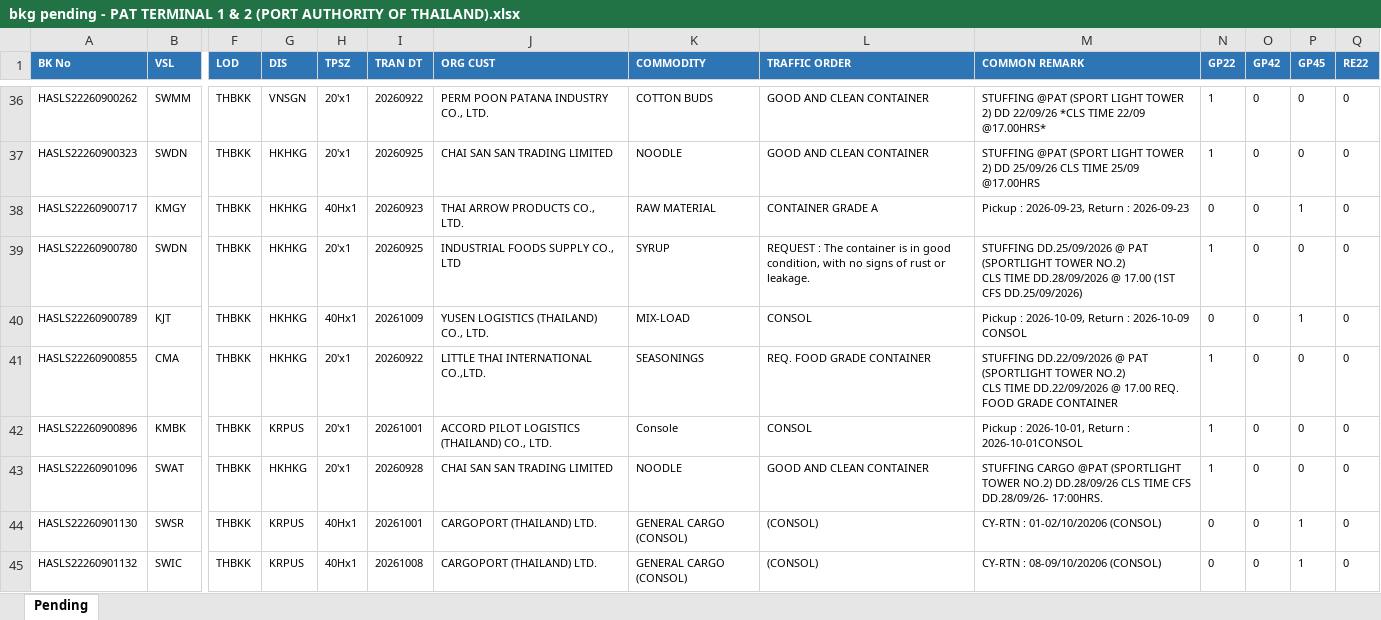
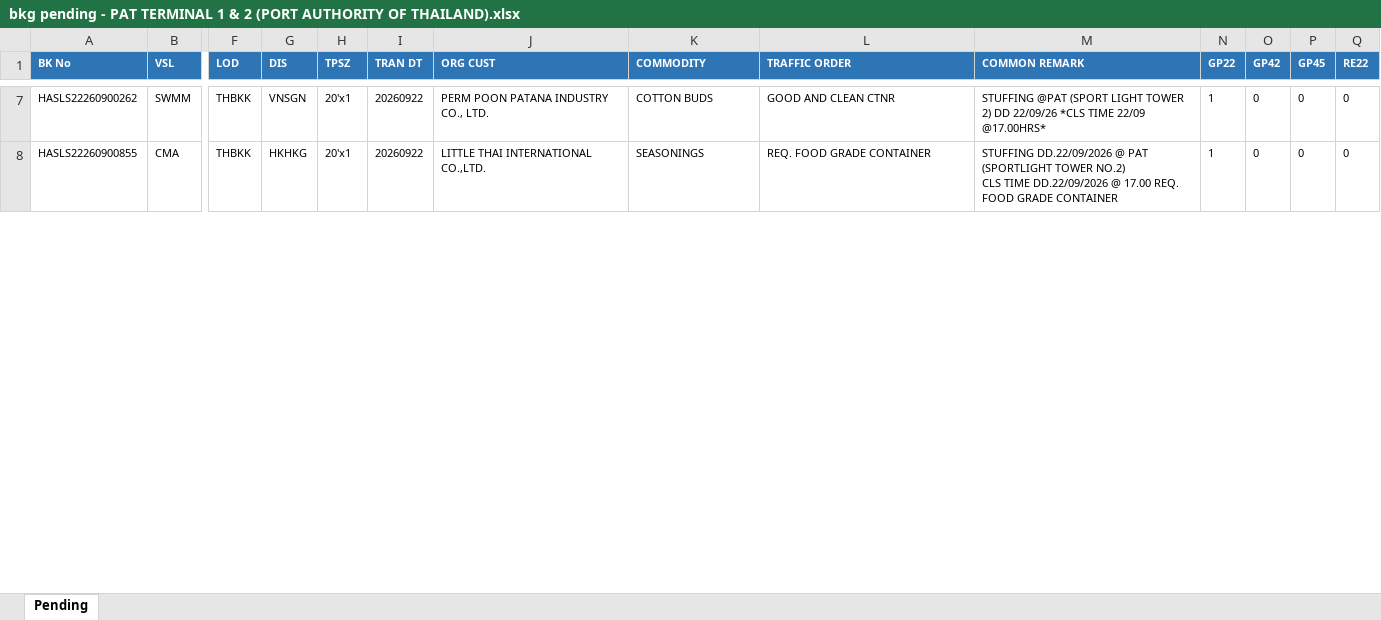
Before and after one commit to sirichai1265/booking-balance-dashboard, an Excel workbook: output/bkg pending - PAT TERMINAL 1 & 2 (PORT AUTHORITY OF THAILAND).xlsx, sheet Pending, drawn as a sheet; only a part is shown, gaps mark what is left out; values as stored, in another font and other column widths than the file's, no borders; removed rows and columns are numbered as before the commit, all else as after; rows hold the shown columns only; ↵ is a line break in a cell; the diff covers the shown part only; the diff names each change by its address in the sheet, - before the commit and + after, or states it on an @@ line.

```diff
--- a/output/bkg pending - PAT TERMINAL 1 & 2 (PORT AUTHORITY OF THAILAND).xlsx (sheet Pending)
+++ b/output/bkg pending - PAT TERMINAL 1 & 2 (PORT AUTHORITY OF THAILAND).xlsx (sheet Pending)
-L7 (TRAFFIC ORDER): GOOD AND CLEAN CONTAINER
+L7 (TRAFFIC ORDER): GOOD AND CLEAN CTNR
-row 37: HASLS22260900323 | SWDN | THBKK | HKHKG | 20'x1 | 20260925 | CHAI SAN SAN TRADING LIMITED | NOODLE | GOOD AND CLEAN CONTAINER | STUFFING @PAT (SPORT LIGHT TOWER 2) DD 25/09/26 CLS TIME 25/09 @17.00HRS | 1 | 0 | 0 | 0
-row 38: HASLS22260900717 | KMGY | THBKK | HKHKG | 40Hx1 | 20260923 | THAI ARROW PRODUCTS CO., LTD. | RAW MATERIAL | CONTAINER GRADE A | Pickup : 2026-09-23, Return : 2026-09-23 | 0 | 0 | 1 | 0
-row 39: HASLS22260900780 | SWDN | THBKK | HKHKG | 20'x1 | 20260925 | INDUSTRIAL FOODS SUPPLY CO., LTD | SYRUP | REQUEST : The container is in good condition, with no signs of rust or leakage. | STUFFING DD.25/09/2026 @ PAT (SPORTLIGHT TOWER NO.2) ↵ CLS TIME DD.28/09/2026 @ 17.00 (1ST CFS DD.25/09/2026) | 1 | 0 | 0 | 0
-row 40: HASLS22260900789 | KJT | THBKK | HKHKG | 40Hx1 | 20261009 | YUSEN LOGISTICS (THAILAND) CO., LTD. | MIX-LOAD | CONSOL | Pickup : 2026-10-09, Return : 2026-10-09 CONSOL | 0 | 0 | 1 | 0
-row 42: HASLS22260900896 | KMBK | THBKK | KRPUS | 20'x1 | 20261001 | ACCORD PILOT LOGISTICS (THAILAND) CO., LTD. | Console | CONSOL | Pickup : 2026-10-01, Return : 2026-10-01CONSOL | 1 | 0 | 0 | 0
-row 43: HASLS22260901096 | SWAT | THBKK | HKHKG | 20'x1 | 20260928 | CHAI SAN SAN TRADING LIMITED | NOODLE | GOOD AND CLEAN CONTAINER | STUFFING CARGO @PAT (SPORTLIGHT TOWER NO.2) DD.28/09/26 CLS TIME CFS DD.28/09/26- 17:00HRS. | 1 | 0 | 0 | 0
-row 44: HASLS22260901130 | SWSR | THBKK | KRPUS | 40Hx1 | 20261001 | CARGOPORT (THAILAND) LTD. | GENERAL CARGO (CONSOL) | (CONSOL) | CY-RTN : 01-02/10/20206 (CONSOL) | 0 | 0 | 1 | 0
-row 45: HASLS22260901132 | SWIC | THBKK | KRPUS | 40Hx1 | 20261008 | CARGOPORT (THAILAND) LTD. | GENERAL CARGO (CONSOL) | (CONSOL) | CY-RTN : 08-09/10/20206 (CONSOL) | 0 | 0 | 1 | 0
```
Also changed, not shown: 43 removed rows and 15 edited cells elsewhere in this sheet, output/bkg pending - B.C. DEPOT CO.,LTD. ( Bang-Na KM.18).xlsx, output/bkg pending - HAST Logistics Co.,Ltd.xlsx, 11 other files.
